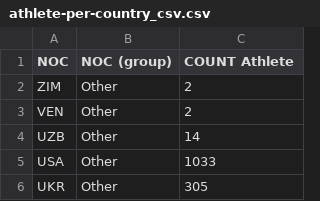
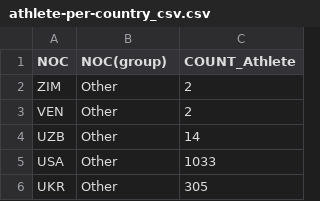
Before and after one commit to annieyanghy/si649infovis, a CSV file: 120_olympic_history/athlete-per-country_csv.csv, drawn as a sheet; only a part is shown.

Commit message:
Update athlete-per-country_csv.csv

```diff
--- a/120_olympic_history/athlete-per-country_csv.csv
+++ b/120_olympic_history/athlete-per-country_csv.csv
@@ -1,2 +1,2 @@
-NOC,NOC (group),COUNT Athlete
+NOC,NOC(group),COUNT_Athlete
 ZIM,Other,2
```
